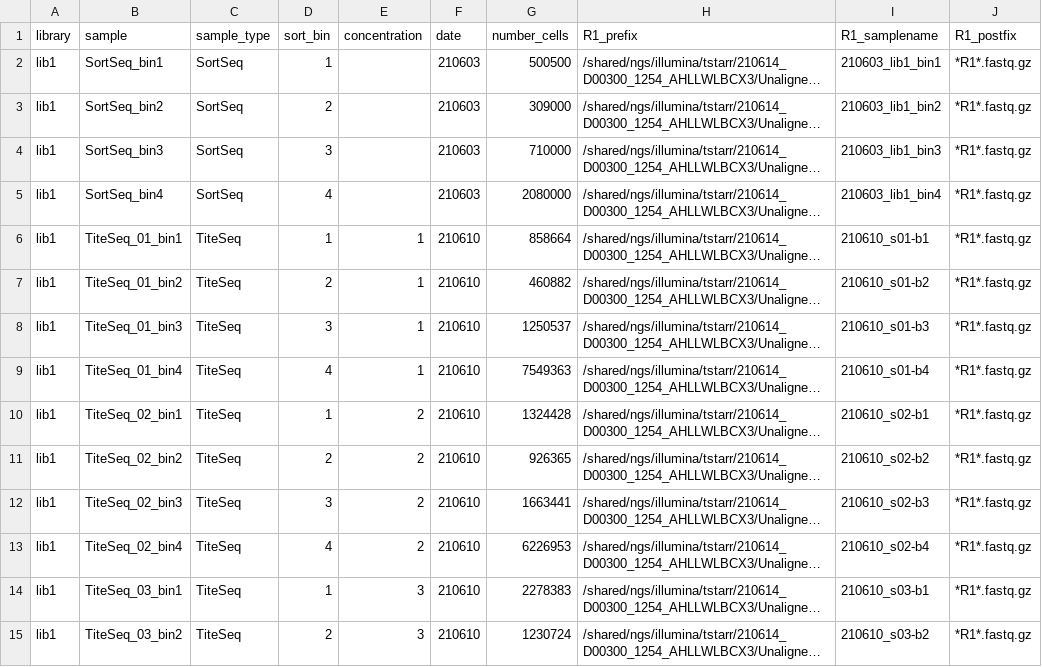
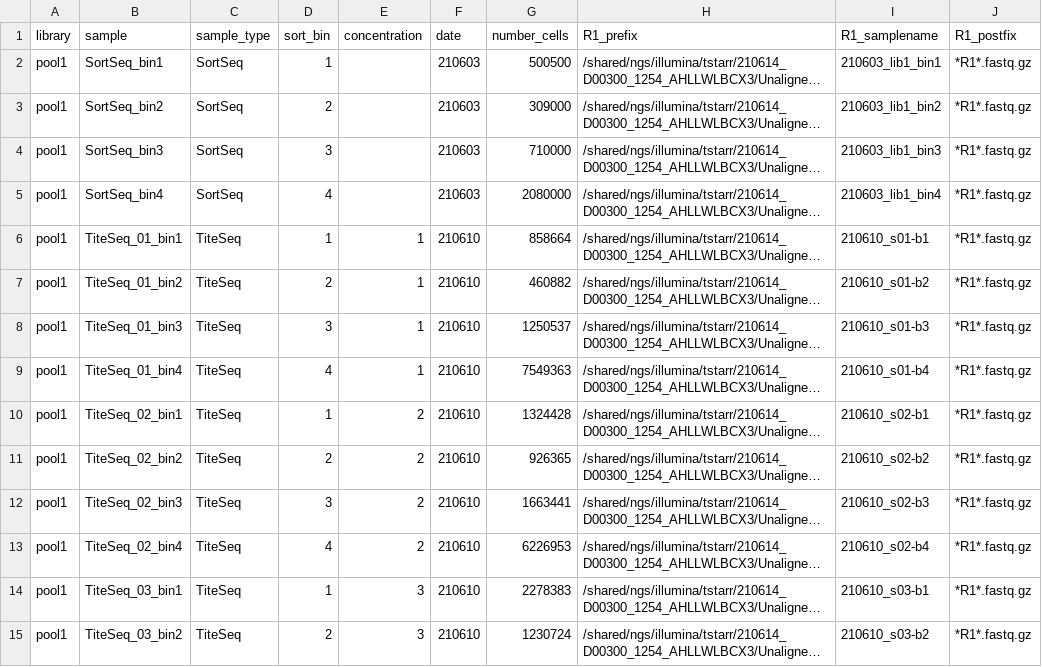
Before and after one commit to jbloomlab/SARS-CoV-2-RBD_DMS_variants, a CSV file: data/barcode_runs.csv, drawn as a sheet; only a part is shown; long unchanged cells end in …; the diff covers the shown part only; the diff names each change by its address in the sheet, - before the commit and + after, or states it on an @@ line.

```diff
--- a/data/barcode_runs.csv
+++ b/data/barcode_runs.csv
-A2:A15 (library): lib1
+A2:A15 (library): pool1
```
Also changed, not shown: 66 edited cells elsewhere in this file, 2 other files.
